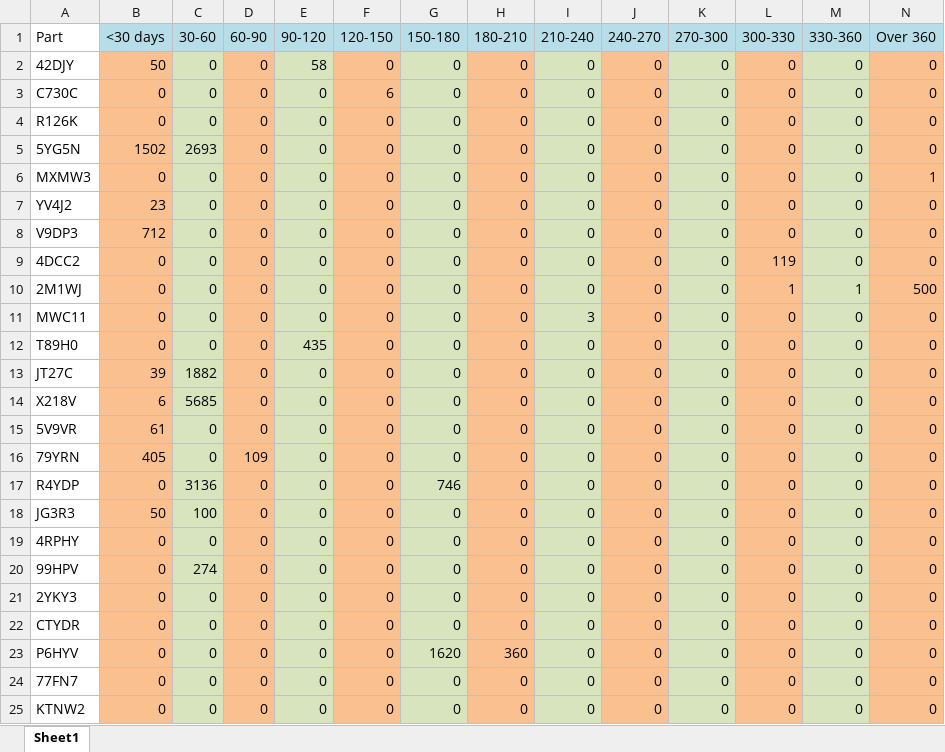
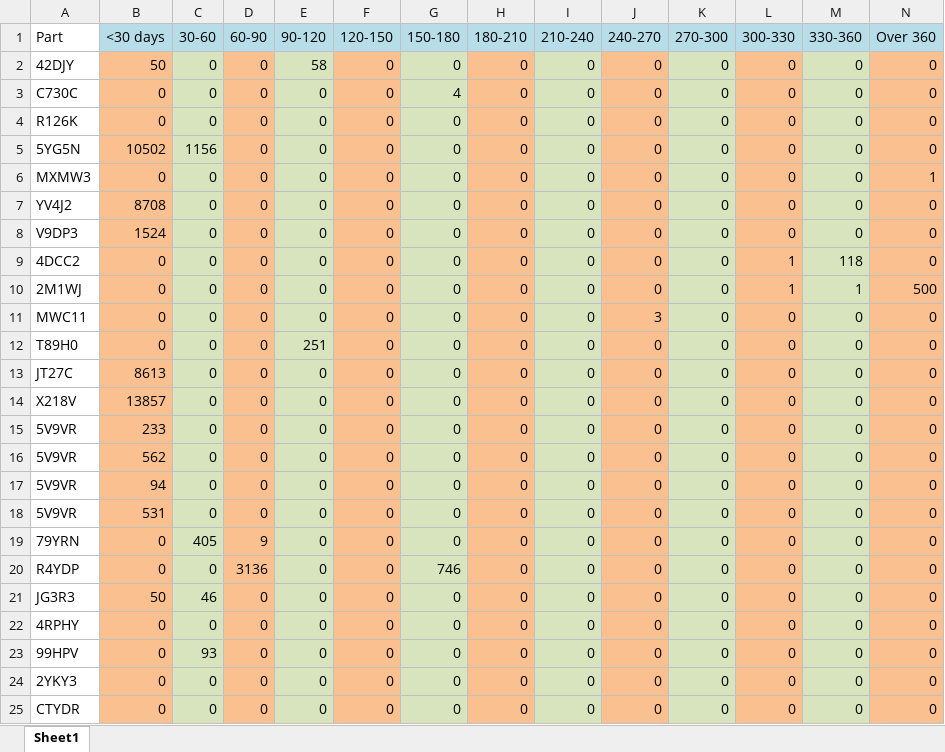
Before and after one commit to MarcoOS-2016/FGI-Consolidation-Tool, an Excel workbook: Report/3PL Report/3PL/JPN3PLReport.xlsx, sheet Sheet1, drawn as a sheet; only a part is shown; the shorter side is filled out with more unchanged rows; values as stored, in another font and other column widths than the file's, no borders; addresses are those after the commit; the diff covers the shown part only; the diff names each change by its address in the sheet, - before the commit and + after, or states it on an @@ line.

```diff
--- a/Report/3PL Report/3PL/JPN3PLReport.xlsx (sheet Sheet1)
+++ b/Report/3PL Report/3PL/JPN3PLReport.xlsx (sheet Sheet1)
-F3 (120-150): 6
+F3 (120-150): 0
-G3 (150-180): 0
+G3 (150-180): 4
-B5 (<30 days): 1502
+B5 (<30 days): 10502
-C5 (30-60): 2693
+C5 (30-60): 1156
-B7 (<30 days): 23
+B7 (<30 days): 8708
-B8 (<30 days): 712
+B8 (<30 days): 1524
-L9 (300-330): 119
+L9 (300-330): 1
-M9 (330-360): 0
+M9 (330-360): 118
-I11 (210-240): 3
+I11 (210-240): 0
-J11 (240-270): 0
+J11 (240-270): 3
-E12 (90-120): 435
+E12 (90-120): 251
-B13 (<30 days): 39
+B13 (<30 days): 8613
-C13 (30-60): 1882
+C13 (30-60): 0
-B14 (<30 days): 6
+B14 (<30 days): 13857
-C14 (30-60): 5685
+C14 (30-60): 0
-B15 (<30 days): 61
+B15 (<30 days): 233
+row 16: 5V9VR | 562 | 0 | 0 | 0 | 0 | 0 | 0 | 0 | 0 | 0 | 0 | 0 | 0
+row 17: 5V9VR | 94 | 0 | 0 | 0 | 0 | 0 | 0 | 0 | 0 | 0 | 0 | 0 | 0
+row 18: 5V9VR | 531 | 0 | 0 | 0 | 0 | 0 | 0 | 0 | 0 | 0 | 0 | 0 | 0
-B19 (<30 days): 405
+B19 (<30 days): 0
-C19 (30-60): 0
+C19 (30-60): 405
-D19 (60-90): 109
+D19 (60-90): 9
-C20 (30-60): 3136
+C20 (30-60): 0
-D20 (60-90): 0
+D20 (60-90): 3136
-C21 (30-60): 100
+C21 (30-60): 46
-C23 (30-60): 274
+C23 (30-60): 93
```
Also changed, not shown: 10 edited cells elsewhere in this sheet, Report/APJ SnP Part List.xlsx, 11 other files.
